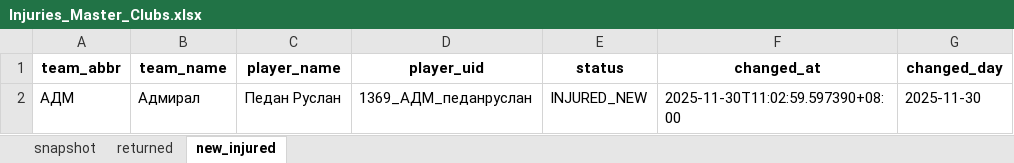
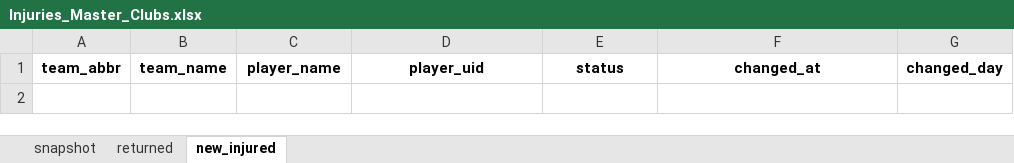
Before and after one commit to GG-Andrew/khl-cloud-results, an Excel workbook: khl/Injuries_Master_Clubs.xlsx, sheet new_injured, drawn as a sheet; values as stored, in another font and other column widths than the file's, no borders; the diff names each change by its address in the sheet, - before the commit and + after, or states it on an @@ line.

```diff
--- a/khl/Injuries_Master_Clubs.xlsx (sheet new_injured)
+++ b/khl/Injuries_Master_Clubs.xlsx (sheet new_injured)
-row 2: АДМ | Адмирал | Педан Руслан | 1369_АДМ_педанруслан | INJURED_NEW | 2025-11-30T11:02:59.597390+08:00 | 2025-11-30
```
Also changed, not shown: sheet snapshot, khl/Form-5_Games_actaul.xlsx, khl/khl_probabilities_human_tour.xlsx, 9 other files.
